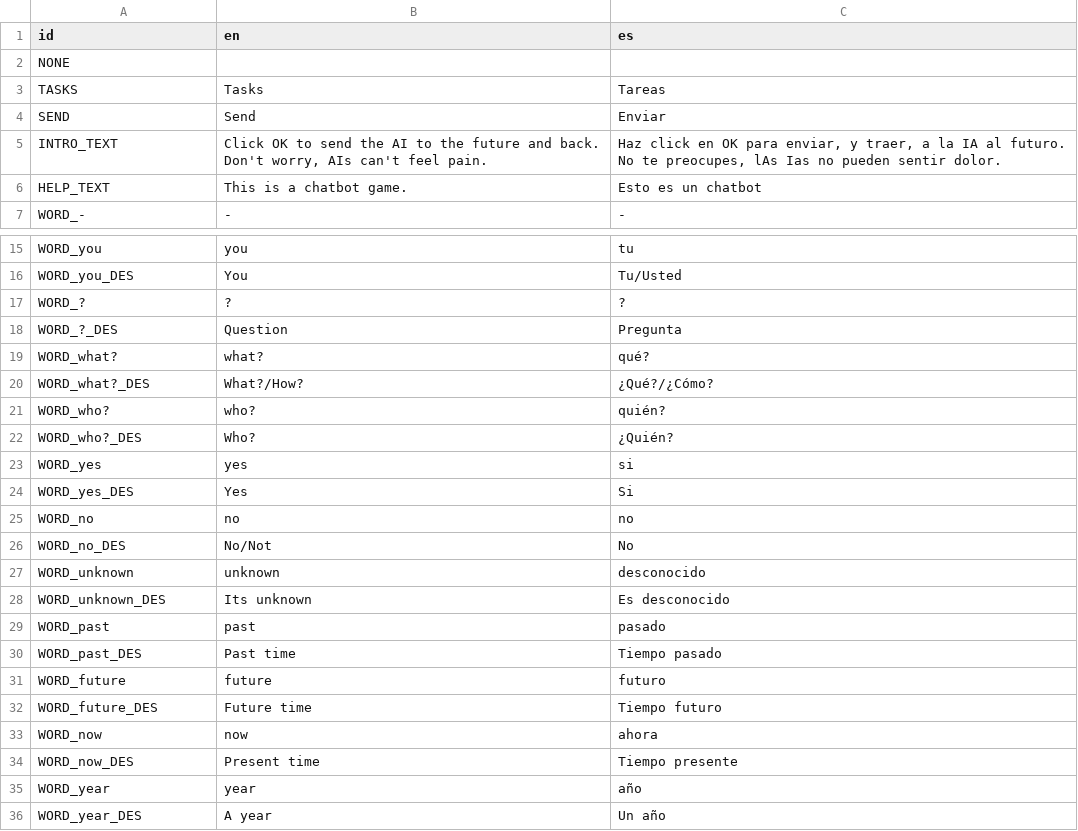
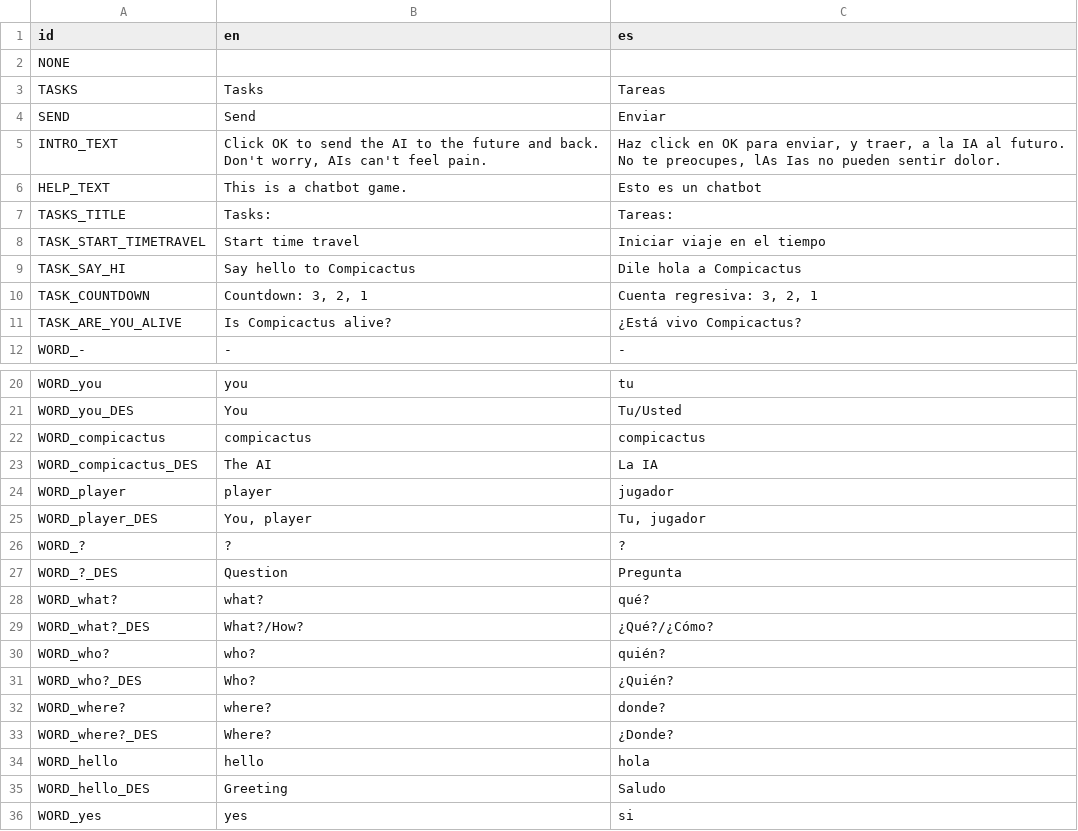
Before and after one commit to Eibriel/compicactus-isolation, a CSV file: strings.csv, drawn as a sheet; only a part is shown, gaps mark what is left out; the shorter side is filled out with more unchanged rows; the diff names each change by its address in the sheet, - before the commit and + after, or states it on an @@ line.

```diff
--- a/strings.csv
+++ b/strings.csv
+row 7: TASKS_TITLE | Tasks: | Tareas:
+row 8: TASK_START_TIMETRAVEL | Start time travel | Iniciar viaje en el tiempo
+row 9: TASK_SAY_HI | Say hello to Compicactus | Dile hola a Compicactus
+row 10: TASK_COUNTDOWN | Countdown: 3, 2, 1 | Cuenta regresiva: 3, 2, 1
+row 11: TASK_ARE_YOU_ALIVE | Is Compicactus alive? | ¿Está vivo Compicactus?
+row 22: WORD_compicactus | compicactus | compicactus
+row 23: WORD_compicactus_DES | The AI | La IA
+row 24: WORD_player | player | jugador
+row 25: WORD_player_DES | You, player | Tu, jugador
+row 32: WORD_where? | where? | donde?
+row 33: WORD_where?_DES | Where? | ¿Donde?
+row 34: WORD_hello | hello | hola
+row 35: WORD_hello_DES | Greeting | Saludo
```
Also changed, not shown: 6 other files.
